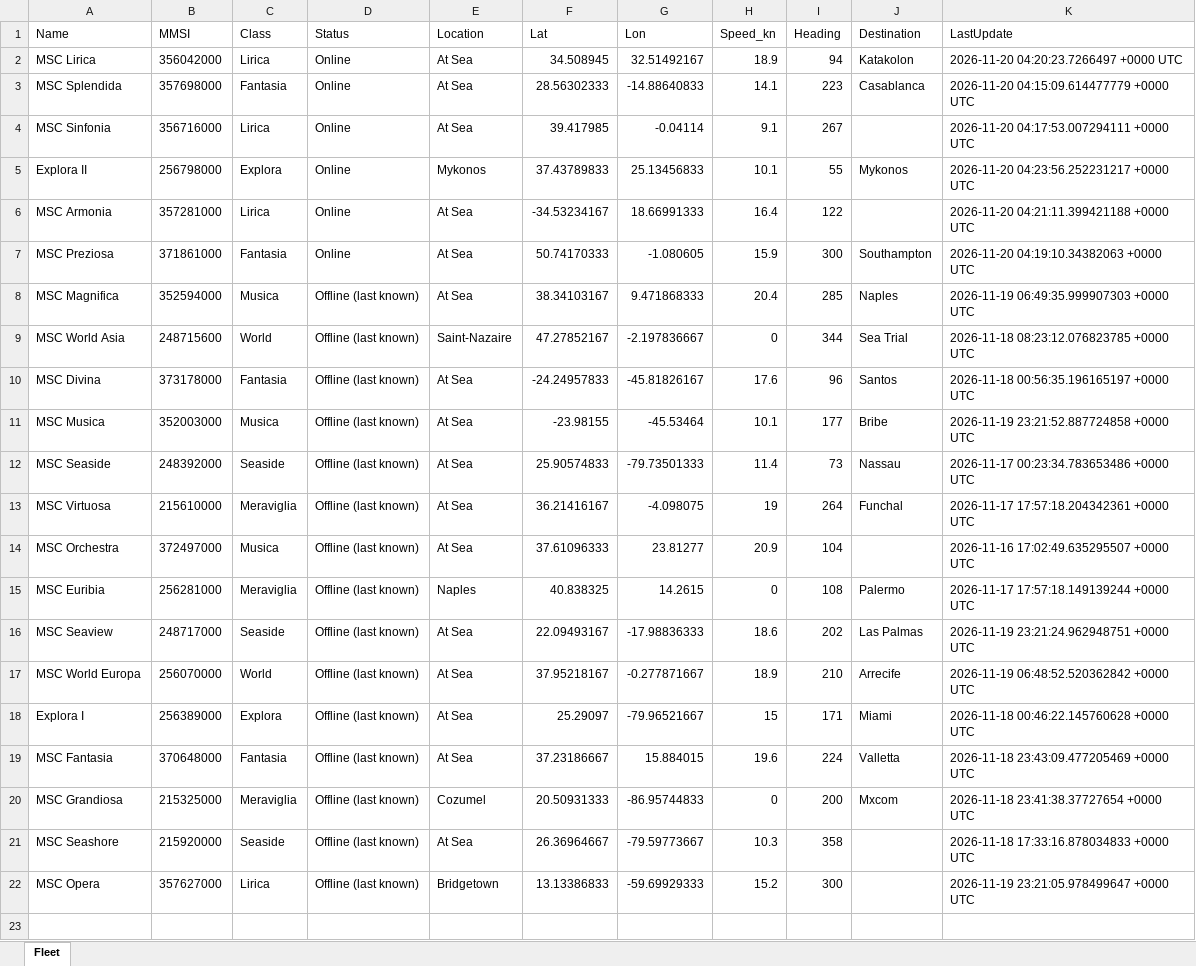
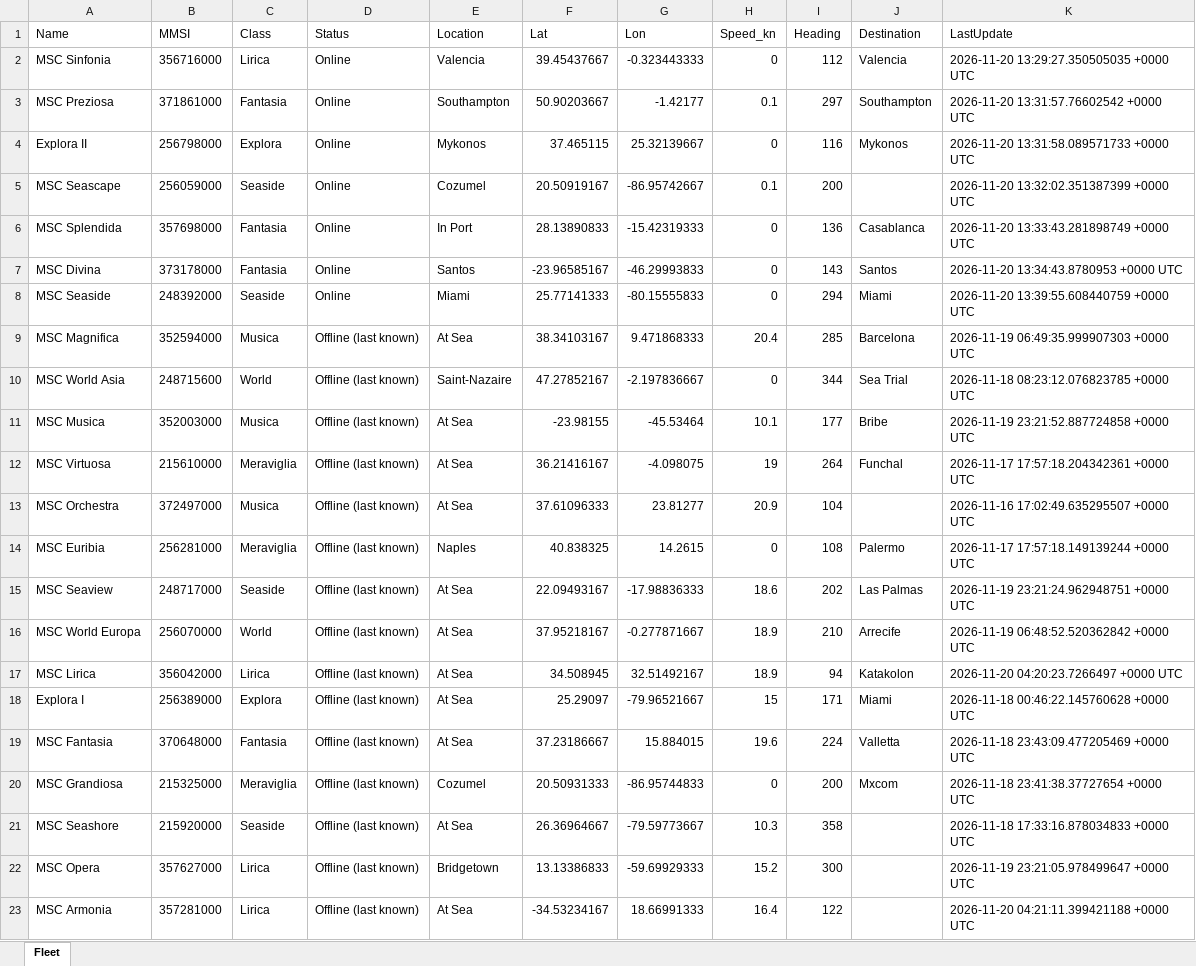
Before and after one commit to danggiulia17/MSC-EXPLORA-fleet-tracker, an Excel workbook: fleet_positions.xlsx, sheet Fleet, drawn as a sheet; values as stored, in another font and other column widths than the file's, no borders; removed rows and columns are numbered as before the commit, all else as after; the diff names each change by its address in the sheet, - before the commit and + after, or states it on an @@ line.

```diff
--- a/fleet_positions.xlsx (sheet Fleet)
+++ b/fleet_positions.xlsx (sheet Fleet)
-row 2: MSC Lirica | 356042000 | Lirica | Online | At Sea | 34.508945 | 32.51492167 | 18.9 | 94 | Katakolon | 2026-11-20 04:20:23.7266497 +0000 UTC
-row 3: MSC Splendida | 357698000 | Fantasia | Online | At Sea | 28.56302333 | -14.88640833 | 14.1 | 223 | Casablanca | 2026-11-20 04:15:09.614477779 +0000 UTC
-E2 (Location): At Sea
+E2 (Location): Valencia
-F2 (Lat): 39.417985
+F2 (Lat): 39.45437667
-G2 (Lon): -0.04114
+G2 (Lon): -0.323443333
-H2 (Speed_kn): 9.1
+H2 (Speed_kn): 0
-I2 (Heading): 267
+I2 (Heading): 112
-J2 (Destination): (empty)
+J2 (Destination): Valencia
-K2 (LastUpdate): 2026-11-20 04:17:53.007294111 +0000 UTC
+K2 (LastUpdate): 2026-11-20 13:29:27.350505035 +0000 UTC
+row 3: MSC Preziosa | 371861000 | Fantasia | Online | Southampton | 50.90203667 | -1.42177 | 0.1 | 297 | Southampton | 2026-11-20 13:31:57.76602542 +0000 UTC
-F4 (Lat): 37.43789833
+F4 (Lat): 37.465115
-G4 (Lon): 25.13456833
+G4 (Lon): 25.32139667
-H4 (Speed_kn): 10.1
+H4 (Speed_kn): 0
-I4 (Heading): 55
+I4 (Heading): 116
-K4 (LastUpdate): 2026-11-20 04:23:56.252231217 +0000 UTC
+K4 (LastUpdate): 2026-11-20 13:31:58.089571733 +0000 UTC
-row 6: MSC Armonia | 357281000 | Lirica | Online | At Sea | -34.53234167 | 18.66991333 | 16.4 | 122 |  | 2026-11-20 04:21:11.399421188 +0000 UTC
-row 7: MSC Preziosa | 371861000 | Fantasia | Online | At Sea | 50.74170333 | -1.080605 | 15.9 | 300 | Southampton | 2026-11-20 04:19:10.34382063 +0000 UTC
+row 5: MSC Seascape | 256059000 | Seaside | Online | Cozumel | 20.50919167 | -86.95742667 | 0.1 | 200 |  | 2026-11-20 13:32:02.351387399 +0000 UTC
+row 6: MSC Splendida | 357698000 | Fantasia | Online | In Port | 28.13890833 | -15.42319333 | 0 | 136 | Casablanca | 2026-11-20 13:33:43.281898749 +0000 UTC
+row 7: MSC Divina | 373178000 | Fantasia | Online | Santos | -23.96585167 | -46.29993833 | 0 | 143 | Santos | 2026-11-20 13:34:43.8780953 +0000 UTC
+row 8: MSC Seaside | 248392000 | Seaside | Online | Miami | 25.77141333 | -80.15555833 | 0 | 294 | Miami | 2026-11-20 13:39:55.608440759 +0000 UTC
-J9 (Destination): Naples
+J9 (Destination): Barcelona
-row 10: MSC Divina | 373178000 | Fantasia | Offline (last known) | At Sea | -24.24957833 | -45.81826167 | 17.6 | 96 | Santos | 2026-11-18 00:56:35.196165197 +0000 UTC
-row 12: MSC Seaside | 248392000 | Seaside | Offline (last known) | At Sea | 25.90574833 | -79.73501333 | 11.4 | 73 | Nassau | 2026-11-17 00:23:34.783653486 +0000 UTC
+row 17: MSC Lirica | 356042000 | Lirica | Offline (last known) | At Sea | 34.508945 | 32.51492167 | 18.9 | 94 | Katakolon | 2026-11-20 04:20:23.7266497 +0000 UTC
+row 23: MSC Armonia | 357281000 | Lirica | Offline (last known) | At Sea | -34.53234167 | 18.66991333 | 16.4 | 122 |  | 2026-11-20 04:21:11.399421188 +0000 UTC
```
Also changed, not shown: 2 other files.
